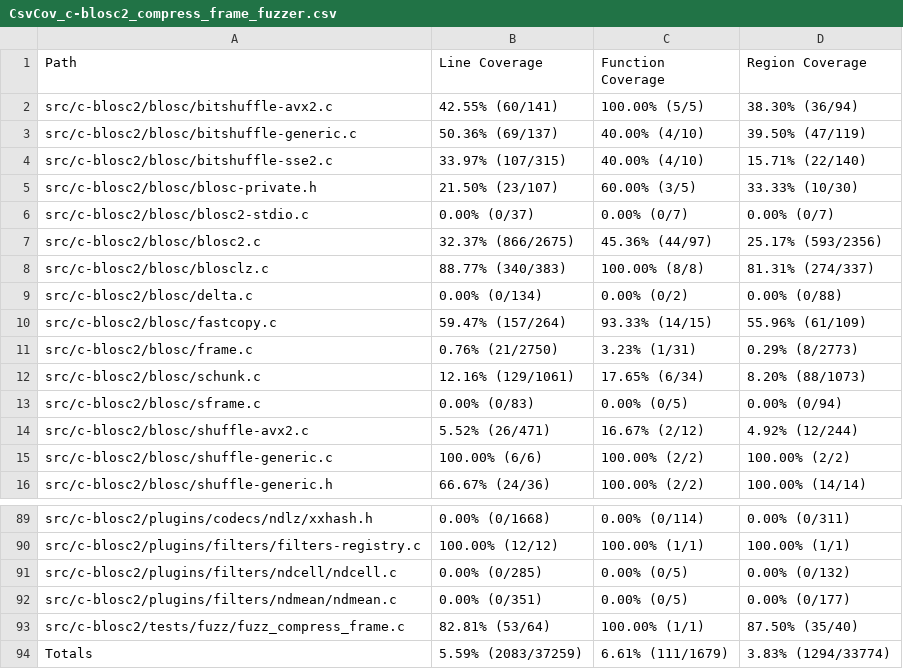
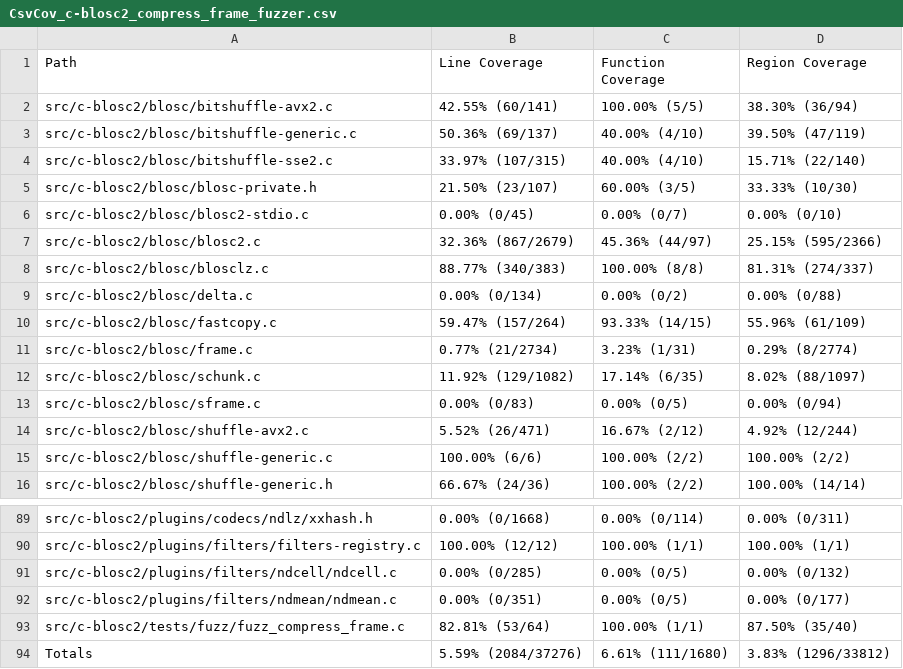
Before and after one commit to workerTmp/Nliossa_1, a CSV file: myWeb/CsvCov_c-blosc2_compress_frame_fuzzer.csv, drawn as a sheet; only a part is shown, gaps mark what is left out.

```diff
--- a/myWeb/CsvCov_c-blosc2_compress_frame_fuzzer.csv
+++ b/myWeb/CsvCov_c-blosc2_compress_frame_fuzzer.csv
@@ -5,4 +5,4 @@ src/c-blosc2/blosc/bitshuffle-sse2.c,33.97% (107/315),40.00% (4/10),15.71% (22/1
 src/c-blosc2/blosc/blosc-private.h,21.50% (23/107),60.00% (3/5),33.33% (10/30)
-src/c-blosc2/blosc/blosc2-stdio.c,0.00% (0/37),0.00% (0/7),0.00% (0/7)
-src/c-blosc2/blosc/blosc2.c,32.37% (866/2675),45.36% (44/97),25.17% (593/2356)
+src/c-blosc2/blosc/blosc2-stdio.c,0.00% (0/45),0.00% (0/7),0.00% (0/10)
+src/c-blosc2/blosc/blosc2.c,32.36% (867/2679),45.36% (44/97),25.15% (595/2366)
 src/c-blosc2/blosc/blosclz.c,88.77% (340/383),100.00% (8/8),81.31% (274/337)
@@ -10,4 +10,4 @@ src/c-blosc2/blosc/delta.c,0.00% (0/134),0.00% (0/2),0.00% (0/88)
 src/c-blosc2/blosc/fastcopy.c,59.47% (157/264),93.33% (14/15),55.96% (61/109)
-src/c-blosc2/blosc/frame.c,0.76% (21/2750),3.23% (1/31),0.29% (8/2773)
-src/c-blosc2/blosc/schunk.c,12.16% (129/1061),17.65% (6/34),8.20% (88/1073)
+src/c-blosc2/blosc/frame.c,0.77% (21/2734),3.23% (1/31),0.29% (8/2774)
+src/c-blosc2/blosc/schunk.c,11.92% (129/1082),17.14% (6/35),8.02% (88/1097)
 src/c-blosc2/blosc/sframe.c,0.00% (0/83),0.00% (0/5),0.00% (0/94)
@@ -93,2 +93,2 @@ src/c-blosc2/plugins/filters/ndmean/ndmean.c,0.00% (0/351),0.00% (0/5),0.00% (0/
 src/c-blosc2/tests/fuzz/fuzz_compress_frame.c,82.81% (53/64),100.00% (1/1),87.50% (35/40)
-Totals,5.59% (2083/37259),6.61% (111/1679),3.83% (1294/33774)
+Totals,5.59% (2084/37276),6.61% (111/1680),3.83% (1296/33812)
```
Also changed, not shown: 2 other files.
